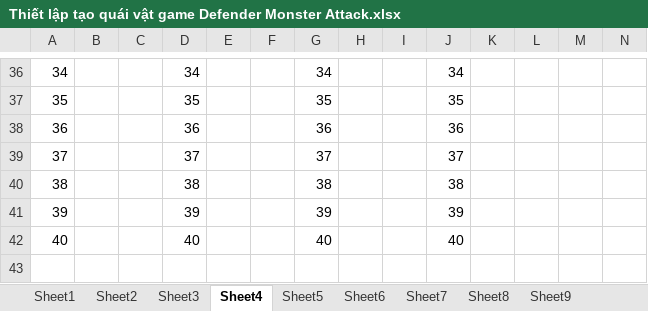
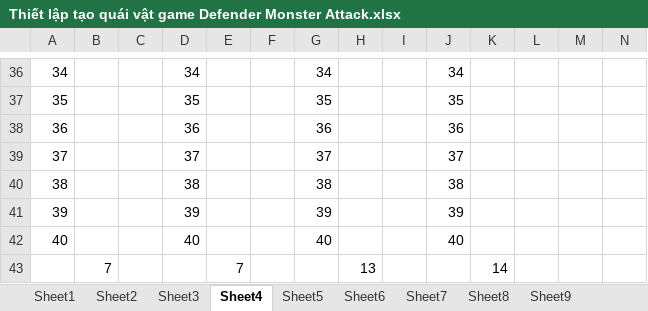
Before and after one commit to vongocthang/Defense-Monster-Attack, an Excel workbook: Thiết lập tạo quái vật game Defender Monster Attack.xlsx, sheet Sheet4, drawn as a sheet; only a part is shown, gaps mark what is left out; values as stored, in another font and other column widths than the file's, no borders; rows hold the shown columns only; the diff names each change by its address in the sheet, - before the commit and + after, or states it on an @@ line.

```diff
--- a/Thiết lập tạo quái vật game Defender Monster Attack.xlsx (sheet Sheet4)
+++ b/Thiết lập tạo quái vật game Defender Monster Attack.xlsx (sheet Sheet4)
+row 43:  | 7 |  |  | 7 |  |  | 13 |  |  | 14
```
Also changed, not shown: sheet Sheet10, sheet Sheet8, sheet Sheet9, sheet Sheet7, sheet Sheet3, sheet Sheet5, 3 more sheets, 18 other files.
